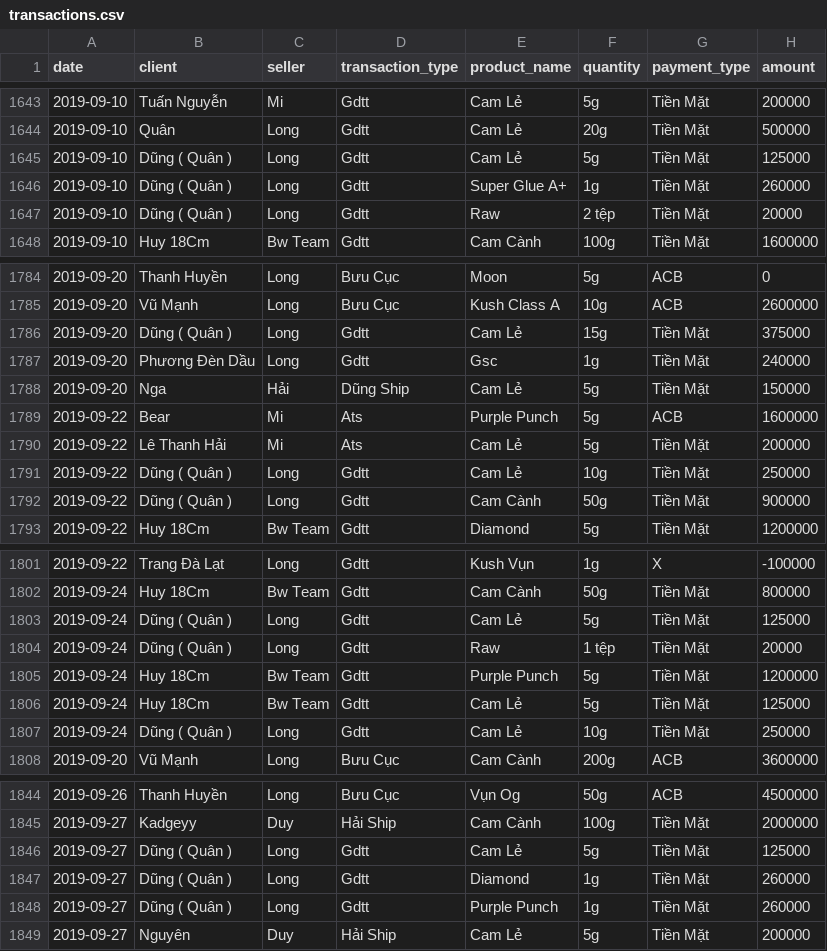
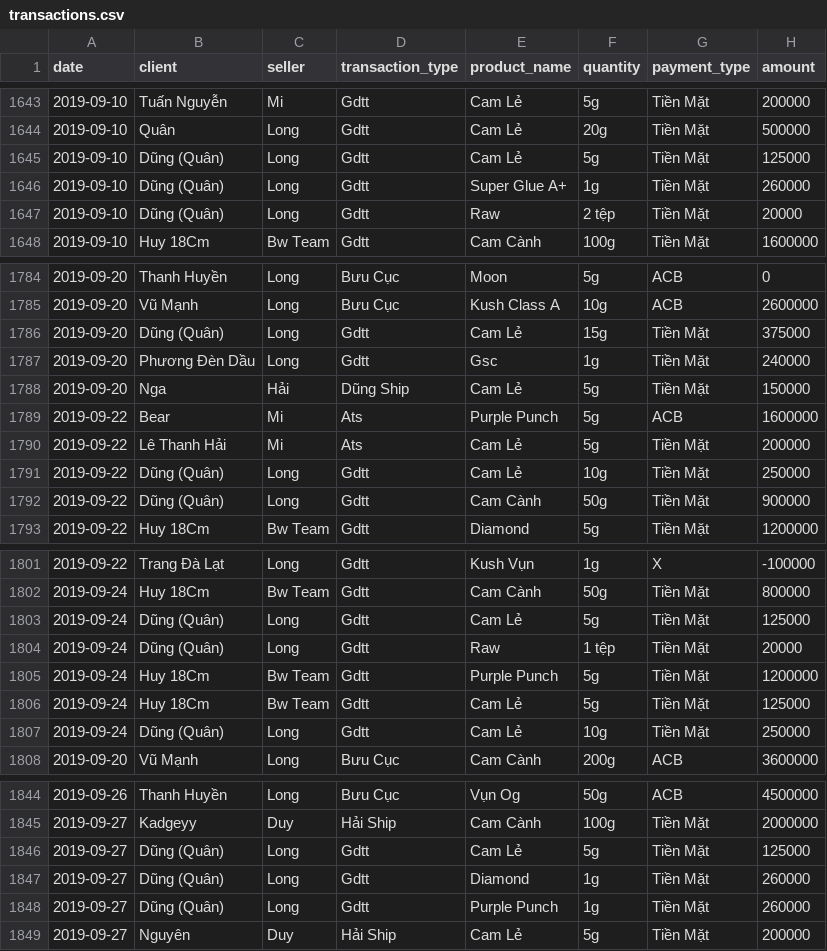
Before and after one commit to TDAK1509/bi, a CSV file: functions/transactions.csv, drawn as a sheet; only a part is shown, gaps mark what is left out; the diff covers the shown part only.

```diff
--- a/functions/transactions.csv
+++ b/functions/transactions.csv
@@ -1644,5 +1644,5 @@ date,client,seller,transaction_type,product_name,quantity,payment_type,amount
 2019-09-10,Quân,Long,Gdtt,Cam Lẻ,20g,Tiền Mặt,500000
-2019-09-10,Dũng ( Quân ),Long,Gdtt,Cam Lẻ,5g,Tiền Mặt,125000
-2019-09-10,Dũng ( Quân ),Long,Gdtt,Super Glue A+,1g,Tiền Mặt,260000
-2019-09-10,Dũng ( Quân ),Long,Gdtt,Raw,2 tệp,Tiền Mặt,20000
+2019-09-10,Dũng (Quân),Long,Gdtt,Cam Lẻ,5g,Tiền Mặt,125000
+2019-09-10,Dũng (Quân),Long,Gdtt,Super Glue A+,1g,Tiền Mặt,260000
+2019-09-10,Dũng (Quân),Long,Gdtt,Raw,2 tệp,Tiền Mặt,20000
 2019-09-10,Huy 18Cm,Bw Team,Gdtt,Cam Cành,100g,Tiền Mặt,1600000
@@ -1785,3 +1785,3 @@ date,client,seller,transaction_type,product_name,quantity,payment_type,amount
 2019-09-20,Vũ Mạnh,Long,Bưu Cục,Kush Class A,10g,ACB,2600000
-2019-09-20,Dũng ( Quân ),Long,Gdtt,Cam Lẻ,15g,Tiền Mặt,375000
+2019-09-20,Dũng (Quân),Long,Gdtt,Cam Lẻ,15g,Tiền Mặt,375000
 2019-09-20,Phương Đèn Dầu,Long,Gdtt,Gsc,1g,Tiền Mặt,240000
@@ -1790,4 +1790,4 @@ date,client,seller,transaction_type,product_name,quantity,payment_type,amount
 2019-09-22,Lê Thanh Hải,Mi,Ats,Cam Lẻ,5g,Tiền Mặt,200000
-2019-09-22,Dũng ( Quân ),Long,Gdtt,Cam Lẻ,10g,Tiền Mặt,250000
-2019-09-22,Dũng ( Quân ),Long,Gdtt,Cam Cành,50g,Tiền Mặt,900000
+2019-09-22,Dũng (Quân),Long,Gdtt,Cam Lẻ,10g,Tiền Mặt,250000
+2019-09-22,Dũng (Quân),Long,Gdtt,Cam Cành,50g,Tiền Mặt,900000
 2019-09-22,Huy 18Cm,Bw Team,Gdtt,Diamond ,5g,Tiền Mặt,1200000
@@ -1802,7 +1802,7 @@ date,client,seller,transaction_type,product_name,quantity,payment_type,amount
 2019-09-24,Huy 18Cm,Bw Team,Gdtt,Cam Cành,50g,Tiền Mặt,800000
-2019-09-24,Dũng ( Quân ),Long,Gdtt,Cam Lẻ,5g,Tiền Mặt,125000
-2019-09-24,Dũng ( Quân ),Long,Gdtt,Raw,1 tệp,Tiền Mặt,20000
+2019-09-24,Dũng (Quân),Long,Gdtt,Cam Lẻ,5g,Tiền Mặt,125000
+2019-09-24,Dũng (Quân),Long,Gdtt,Raw,1 tệp,Tiền Mặt,20000
 2019-09-24,Huy 18Cm,Bw Team,Gdtt,Purple Punch,5g,Tiền Mặt,1200000
 2019-09-24,Huy 18Cm,Bw Team,Gdtt,Cam Lẻ,5g,Tiền Mặt,125000
-2019-09-24,Dũng ( Quân ),Long,Gdtt,Cam Lẻ,10g,Tiền Mặt,250000
+2019-09-24,Dũng (Quân),Long,Gdtt,Cam Lẻ,10g,Tiền Mặt,250000
 2019-09-20,Vũ Mạnh,Long,Bưu Cục,Cam Cành,200g,ACB,3600000
@@ -1845,5 +1845,5 @@ date,client,seller,transaction_type,product_name,quantity,payment_type,amount
 2019-09-27,Kadgeyy,Duy,Hải Ship,Cam Cành,100g,Tiền Mặt,2000000
-2019-09-27,Dũng ( Quân ),Long,Gdtt,Cam Lẻ,5g,Tiền Mặt,125000
-2019-09-27,Dũng ( Quân ),Long,Gdtt,Diamond ,1g,Tiền Mặt,260000
-2019-09-27,Dũng ( Quân ),Long,Gdtt,Purple Punch,1g,Tiền Mặt,260000
+2019-09-27,Dũng (Quân),Long,Gdtt,Cam Lẻ,5g,Tiền Mặt,125000
+2019-09-27,Dũng (Quân),Long,Gdtt,Diamond ,1g,Tiền Mặt,260000
+2019-09-27,Dũng (Quân),Long,Gdtt,Purple Punch,1g,Tiền Mặt,260000
 2019-09-27,Nguyên,Duy,Hải Ship,Cam Lẻ,5g,Tiền Mặt,200000
```
Also changed, not shown: 54 edited cells elsewhere in this file.
